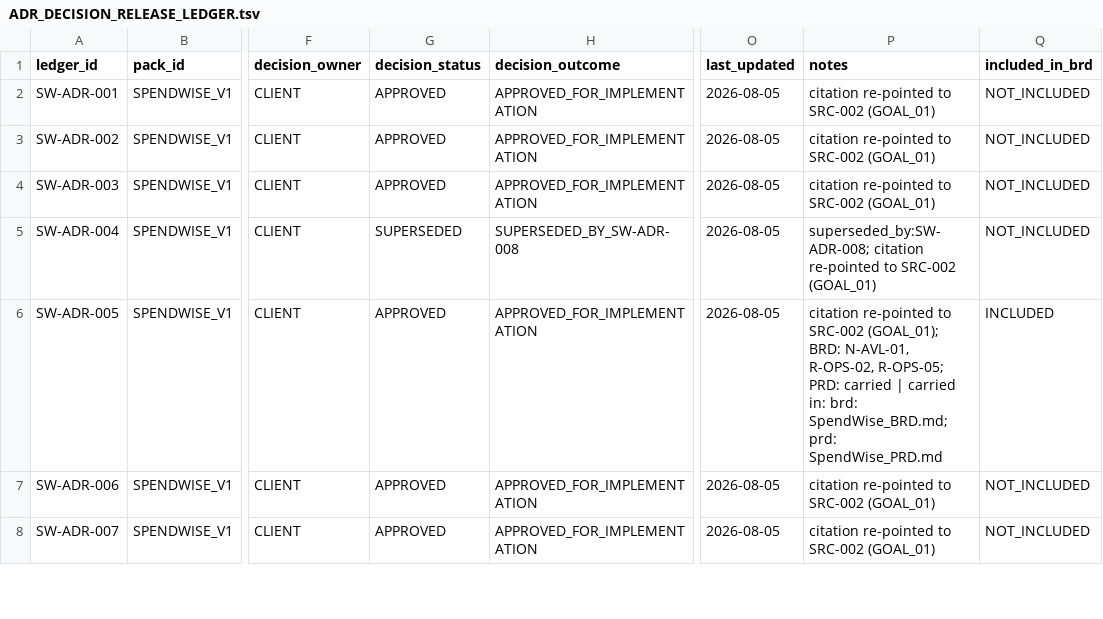
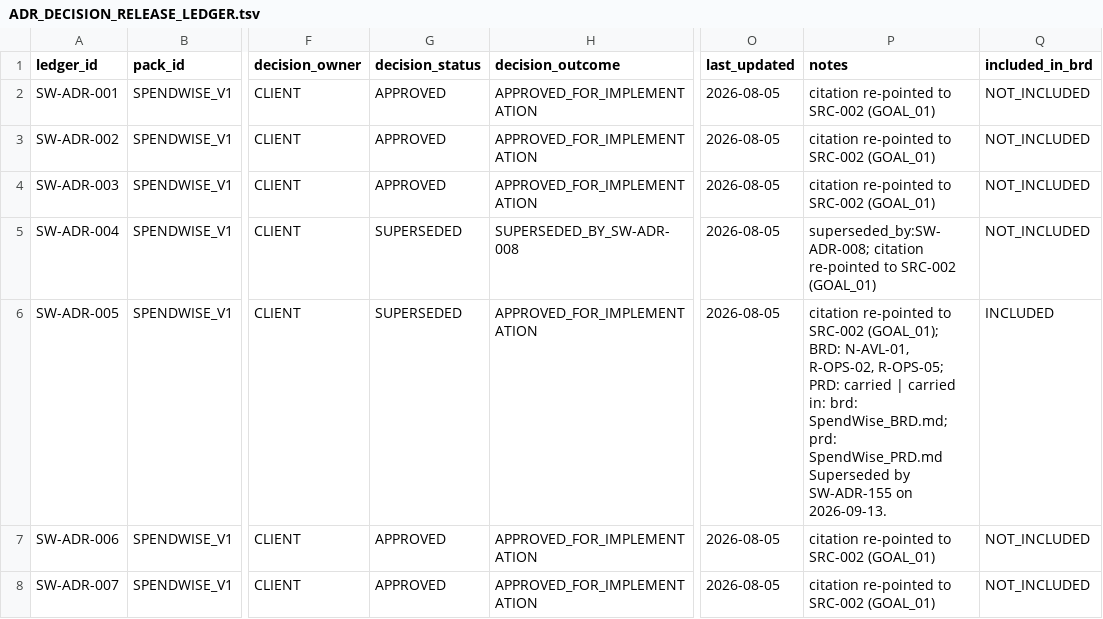
Before and after one commit to AniruddhasGit/SpendWise_AWS, a TSV file: docs/01 ADR/ADR_DECISION_RELEASE_LEDGER.tsv, drawn as a sheet; only a part is shown, gaps mark what is left out; the diff covers the shown part only; the diff names each change by its address in the sheet, - before the commit and + after, or states it on an @@ line.

```diff
--- a/docs/01 ADR/ADR_DECISION_RELEASE_LEDGER.tsv
+++ b/docs/01 ADR/ADR_DECISION_RELEASE_LEDGER.tsv
-G6 (decision_status): APPROVED
+G6 (decision_status): SUPERSEDED
-P6 (notes): …prd: SpendWise_PRD.md
+P6 (notes): …prd: SpendWise_PRD.md Superseded by SW-ADR-155 on 2026-09-13.
```
Also changed, not shown: 1 added row elsewhere in this file, 17 other files.
